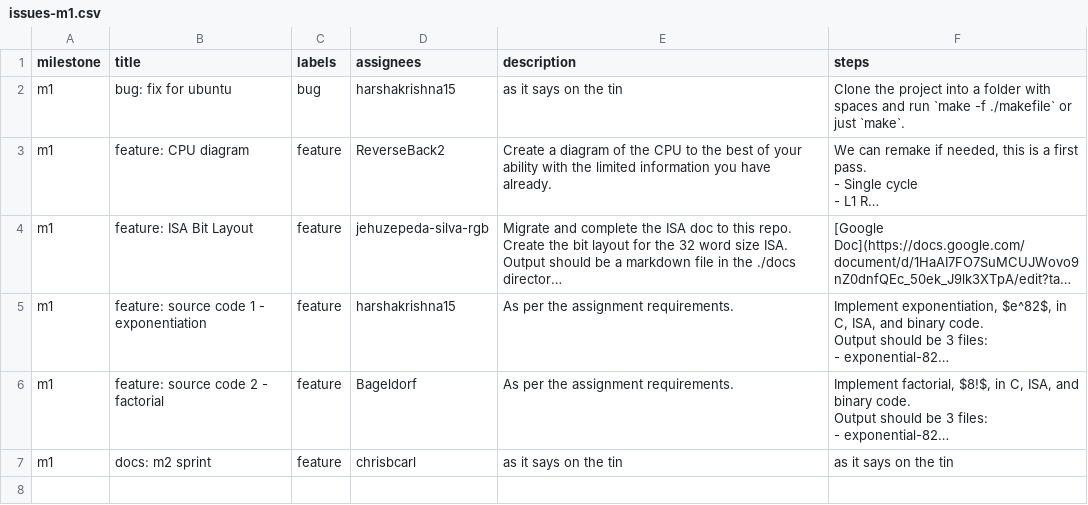
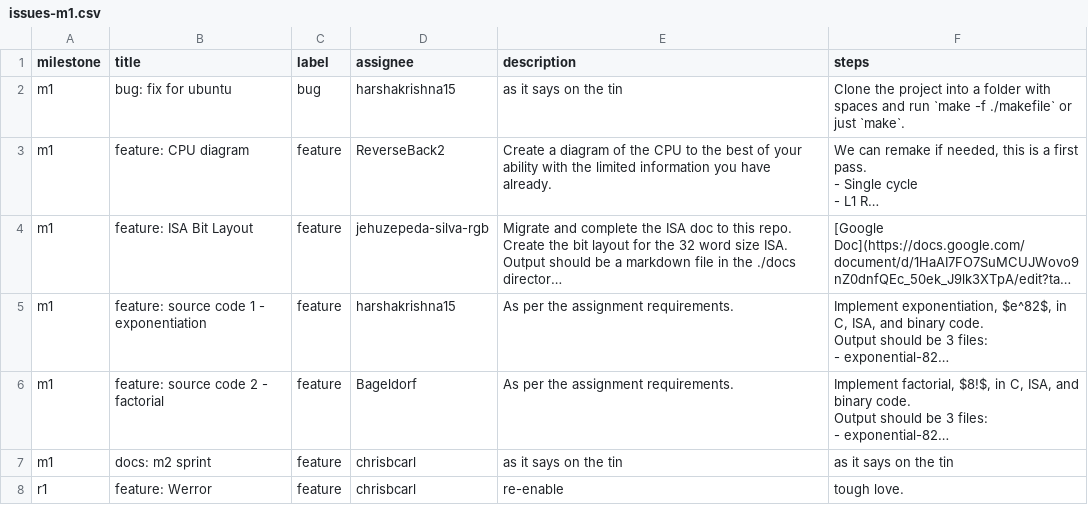
Before and after one commit to chrisbcarl/sjsu.CMPE-220.CPU-simulator, a CSV file: .github/artifacts/issues-m1.csv, drawn as a sheet; long unchanged cells end in …; the diff names each change by its address in the sheet, - before the commit and + after, or states it on an @@ line.

Commit message:
made mental notes of how to automatically issue tickets via batch, pretty straightforward, that was fun

```diff
--- a/.github/artifacts/issues-m1.csv
+++ b/.github/artifacts/issues-m1.csv
-C1: labels
+C1: label
-D1: assignees
+D1: assignee
+row 8: r1 | feature: Werror | feature | chrisbcarl | re-enable | tough love.
```
Also changed, not shown: 6 other files.
